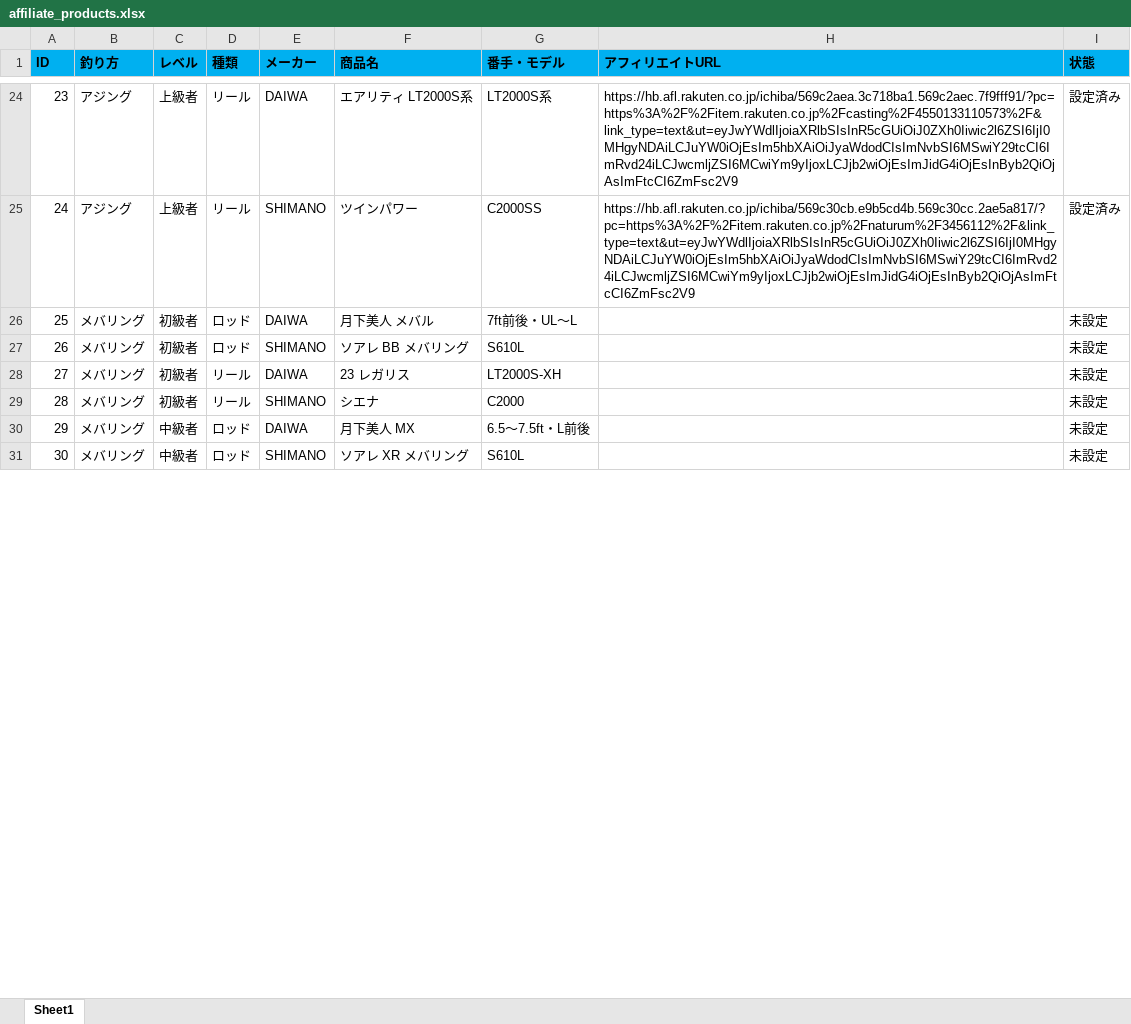
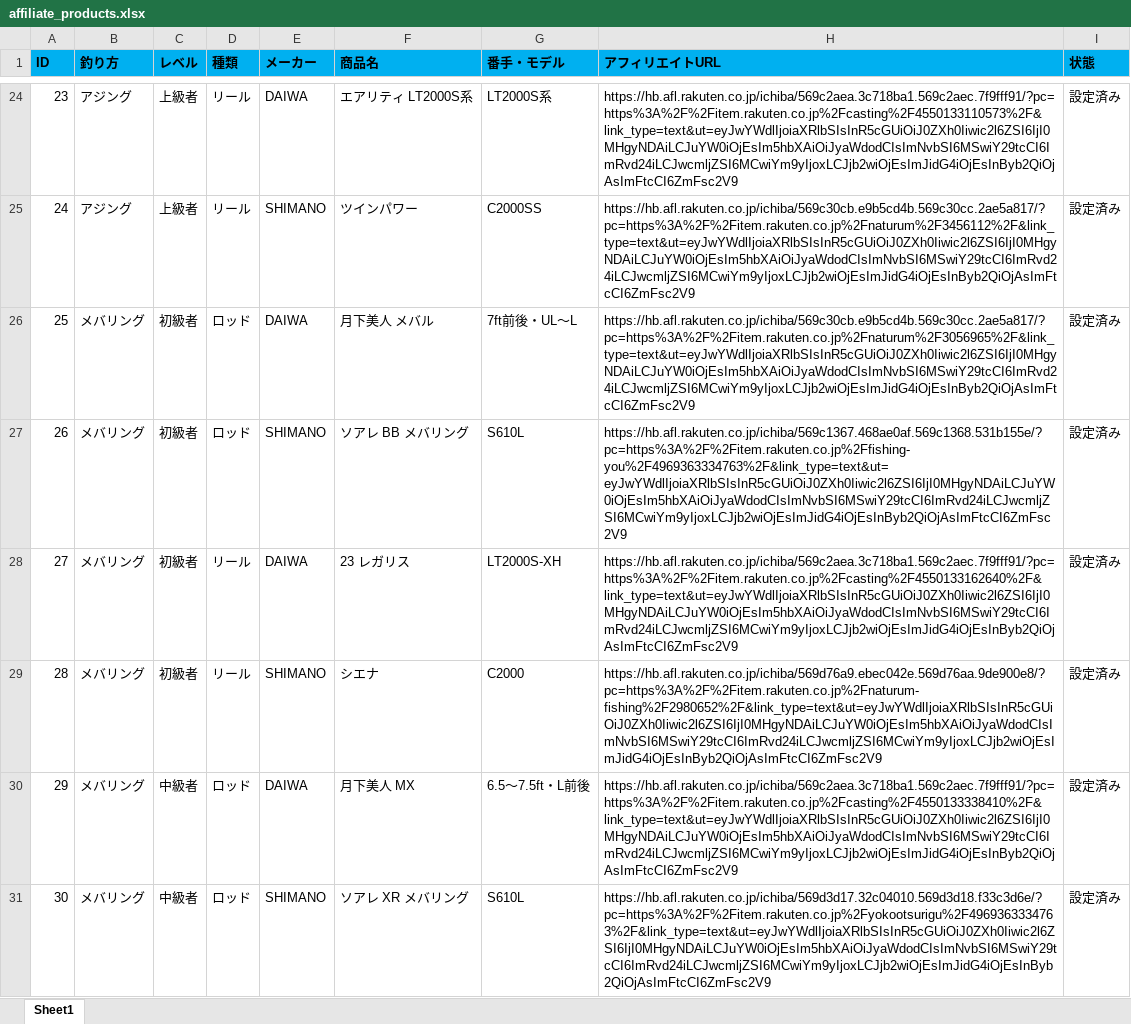
Before and after one commit to FishAngler-HUB/fishing-tackle-navi, an Excel workbook: affiliate_products.xlsx, sheet Sheet1, drawn as a sheet; only a part is shown, gaps mark what is left out; values as stored, in another font and other column widths than the file's, no borders; the diff covers the shown part only; the diff names each change by its address in the sheet, - before the commit and + after, or states it on an @@ line.

```diff
--- a/affiliate_products.xlsx (sheet Sheet1)
+++ b/affiliate_products.xlsx (sheet Sheet1)
-H26 (アフィリエイトURL): (empty)
+H26 (アフィリエイトURL): https://hb.afl.rakuten.co.jp/ichiba/569c30cb.e9b5cd4b.569c30cc.2ae5a817/?pc=https%3A%2F%2Fitem.rakuten.co.jp%2Fnaturum%2F3056965%2F&link_type=text&ut=eyJwYWdlIjoiaXRlbSIsInR5cGUiOiJ0ZXh0Iiwic2l6ZSI6IjI0MHgyNDAiLCJuYW0iOjEsIm5hbXAiOiJyaWdodCIsImNvbSI6MSwiY29tcCI6ImRvd24iLCJwcmljZSI6MCwiYm9yIjoxLCJjb2wiOjEsImJidG4iOjEsInByb2QiOjAsImFtcCI6ZmFsc2V9
-I26:I31 (状態): 未設定
+I26:I31 (状態): 設定済み
-H27 (アフィリエイトURL): (empty)
+H27 (アフィリエイトURL): https://hb.afl.rakuten.co.jp/ichiba/569c1367.468ae0af.569c1368.531b155e/?pc=https%3A%2F%2Fitem.rakuten.co.jp%2Ffishing-you%2F4969363334763%2F&link_type=text&ut=eyJwYWdlIjoiaXRlbSIsInR5cGUiOiJ0ZXh0Iiwic2l6ZSI6IjI0MHgyNDAiLCJuYW0iOjEsIm5hbXAiOiJyaWdodCIsImNvbSI6MSwiY29tcCI6ImRvd24iLCJwcmljZSI6MCwiYm9yIjoxLCJjb2wiOjEsImJidG4iOjEsInByb2QiOjAsImFtcCI6ZmFsc2V9
-H28 (アフィリエイトURL): (empty)
+H28 (アフィリエイトURL): https://hb.afl.rakuten.co.jp/ichiba/569c2aea.3c718ba1.569c2aec.7f9fff91/?pc=https%3A%2F%2Fitem.rakuten.co.jp%2Fcasting%2F4550133162640%2F&link_type=text&ut=eyJwYWdlIjoiaXRlbSIsInR5cGUiOiJ0ZXh0Iiwic2l6ZSI6IjI0MHgyNDAiLCJuYW0iOjEsIm5hbXAiOiJyaWdodCIsImNvbSI6MSwiY29tcCI6ImRvd24iLCJwcmljZSI6MCwiYm9yIjoxLCJjb2wiOjEsImJidG4iOjEsInByb2QiOjAsImFtcCI6ZmFsc2V9
-H29 (アフィリエイトURL): (empty)
+H29 (アフィリエイトURL): https://hb.afl.rakuten.co.jp/ichiba/569d76a9.ebec042e.569d76aa.9de900e8/?pc=https%3A%2F%2Fitem.rakuten.co.jp%2Fnaturum-fishing%2F2980652%2F&link_type=text&ut=eyJwYWdlIjoiaXRlbSIsInR5cGUiOiJ0ZXh0Iiwic2l6ZSI6IjI0MHgyNDAiLCJuYW0iOjEsIm5hbXAiOiJyaWdodCIsImNvbSI6MSwiY29tcCI6ImRvd24iLCJwcmljZSI6MCwiYm9yIjoxLCJjb2wiOjEsImJidG4iOjEsInByb2QiOjAsImFtcCI6ZmFsc2V9
-H30 (アフィリエイトURL): (empty)
+H30 (アフィリエイトURL): https://hb.afl.rakuten.co.jp/ichiba/569c2aea.3c718ba1.569c2aec.7f9fff91/?pc=https%3A%2F%2Fitem.rakuten.co.jp%2Fcasting%2F4550133338410%2F&link_type=text&ut=eyJwYWdlIjoiaXRlbSIsInR5cGUiOiJ0ZXh0Iiwic2l6ZSI6IjI0MHgyNDAiLCJuYW0iOjEsIm5hbXAiOiJyaWdodCIsImNvbSI6MSwiY29tcCI6ImRvd24iLCJwcmljZSI6MCwiYm9yIjoxLCJjb2wiOjEsImJidG4iOjEsInByb2QiOjAsImFtcCI6ZmFsc2V9
-H31 (アフィリエイトURL): (empty)
+H31 (アフィリエイトURL): https://hb.afl.rakuten.co.jp/ichiba/569d3d17.32c04010.569d3d18.f33c3d6e/?pc=https%3A%2F%2Fitem.rakuten.co.jp%2Fyokootsurigu%2F4969363334763%2F&link_type=text&ut=eyJwYWdlIjoiaXRlbSIsInR5cGUiOiJ0ZXh0Iiwic2l6ZSI6IjI0MHgyNDAiLCJuYW0iOjEsIm5hbXAiOiJyaWdodCIsImNvbSI6MSwiY29tcCI6ImRvd24iLCJwcmljZSI6MCwiYm9yIjoxLCJjb2wiOjEsImJidG4iOjEsInByb2QiOjAsImFtcCI6ZmFsc2V9
```
Also changed, not shown: 14 edited cells elsewhere in this sheet, affiliate_products_image.xlsx, 3 other files.
